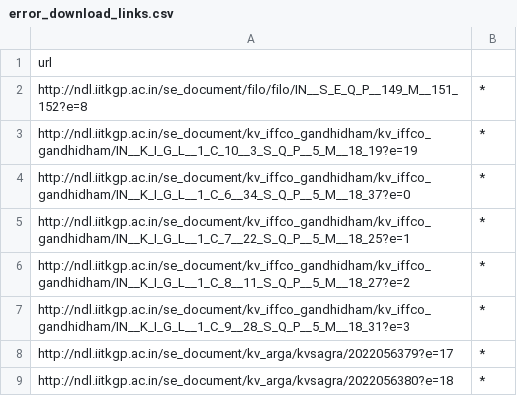
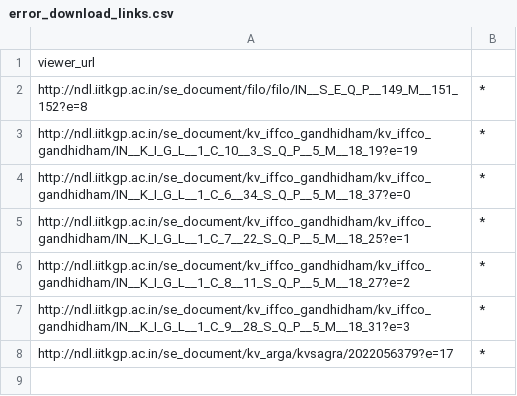
Before and after one commit to Ritik-912/mmr-data-collection-textbook, a CSV file: error_download_links.csv, drawn as a sheet.

Commit message:
Collected all the pdf urls now will wriote a script to download all of them instantly into a folder.

```diff
--- a/error_download_links.csv
+++ b/error_download_links.csv
@@ -1,2 +1,2 @@
-url
+viewer_url
 http://ndl.iitkgp.ac.in/se_document/filo/filo/IN__S_E_Q_P__149_M__151_152?e=8|*|||
@@ -8,2 +8 @@ http://ndl.iitkgp.ac.in/se_document/kv_iffco_gandhidham/kv_iffco_gandhidham/IN__
 http://ndl.iitkgp.ac.in/se_document/kv_arga/kvsagra/2022056379?e=17|*|||
-http://ndl.iitkgp.ac.in/se_document/kv_arga/kvsagra/2022056380?e=18|*|||
```
Also changed, not shown: 8 other files.
